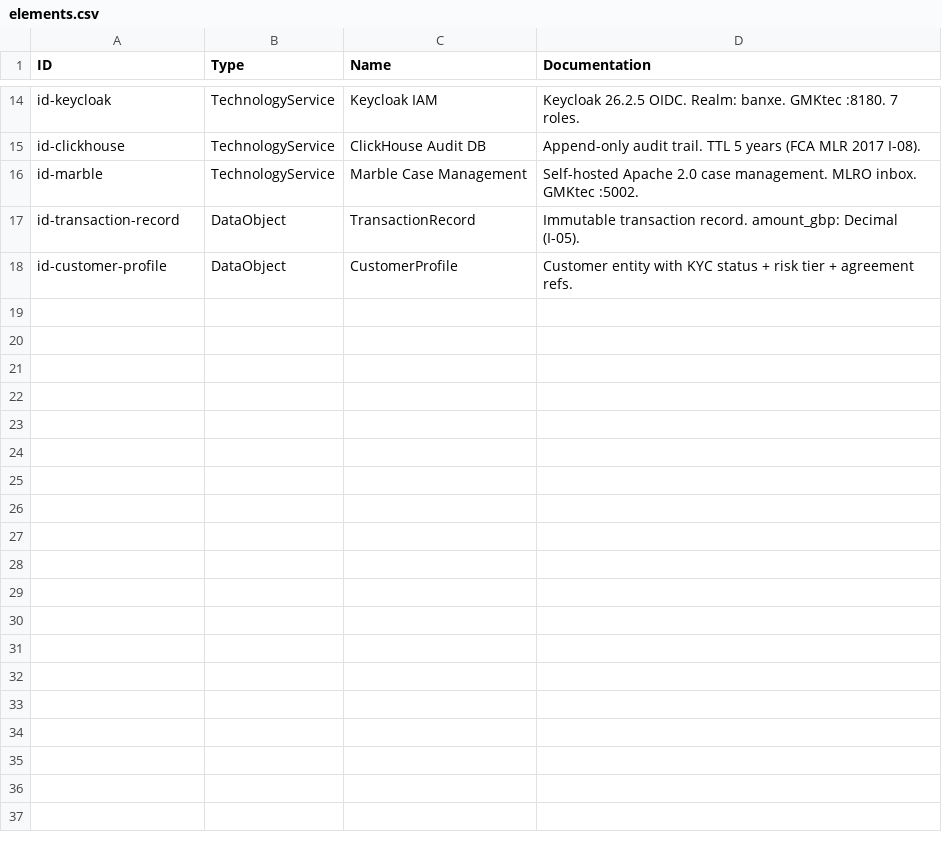
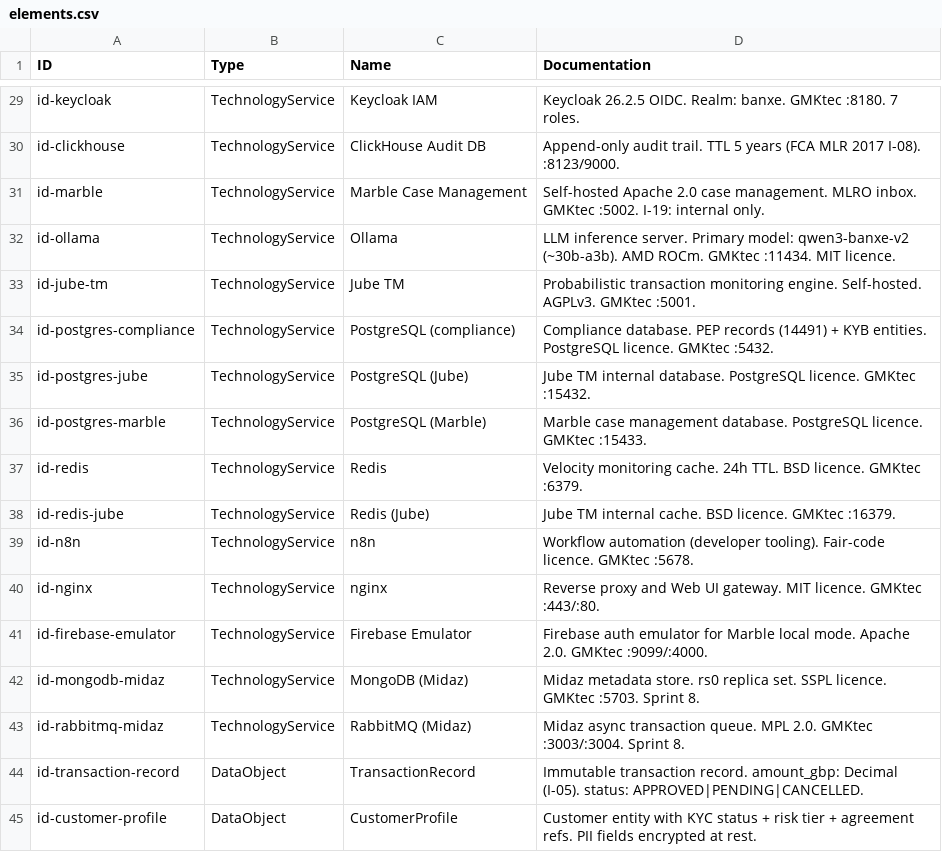
Before and after one commit to CarmiBanxe/banxe-architecture, a CSV file: archimate/csv/elements.csv, drawn as a sheet; only a part is shown, gaps mark what is left out; addresses are those after the commit; the diff covers the shown part only; the diff names each change by its address in the sheet, - before the commit and + after, or states it on an @@ line.

Commit message:
feat(S13-00): ArchiMate pipeline — complete model (44 elements, 37 rels, 5 views)
- banxe-model.xml: 18→44 elements, 12→37 relationships, 2→5 views
  - Added 26 elements from SERVICE-MAP.md (Hyperswitch, Ollama, Jube, DBs, etc.)
  - Added 25 relationships (AML→Jube, Payment→Hyperswitch, etc.)
  - Added 3 views: Compliance Stack, Payment Stack, Ledger Stack
  - Fixed element ordering per ArchiMate 3.0 spec
  - Removed placeholder comment
- scripts/import_archimate.py: lxml→stdlib fallback, --generate-registry,
  --json-summary, propertyDefinition name resolution
- .ai/registries/archimate-map.md: 13th registry (ArchiMate↔code mapping)
- CSV + parsed JSON regenerated to match XML

```diff
--- a/archimate/csv/elements.csv
+++ b/archimate/csv/elements.csv
-D30 (Documentation): …2017 I-08).
+D30 (Documentation): …2017 I-08). :8123/9000.
-D31 (Documentation): …GMKtec :5002.
+D31 (Documentation): …GMKtec :5002. I-19: internal only.
+row 32: id-ollama | TechnologyService | Ollama | LLM inference server. Primary model: qwen3-banxe-v2 (~30b-a3b). AMD ROCm. GMKtec :11434. MIT licence.
+row 33: id-jube-tm | TechnologyService | Jube TM | Probabilistic transaction monitoring engine. Self-hosted. AGPLv3. GMKtec :5001.
+row 34: id-postgres-compliance | TechnologyService | PostgreSQL (compliance) | Compliance database. PEP records (14491) + KYB entities. PostgreSQL licence. GMKtec :5432.
+row 35: id-postgres-jube | TechnologyService | PostgreSQL (Jube) | Jube TM internal database. PostgreSQL licence. GMKtec :15432.
+row 36: id-postgres-marble | TechnologyService | PostgreSQL (Marble) | Marble case management database. PostgreSQL licence. GMKtec :15433.
+row 37: id-redis | TechnologyService | Redis | Velocity monitoring cache. 24h TTL. BSD licence. GMKtec :6379.
+row 38: id-redis-jube | TechnologyService | Redis (Jube) | Jube TM internal cache. BSD licence. GMKtec :16379.
+row 39: id-n8n | TechnologyService | n8n | Workflow automation (developer tooling). Fair-code licence. GMKtec :5678.
+row 40: id-nginx | TechnologyService | nginx | Reverse proxy and Web UI gateway. MIT licence. GMKtec :443/:80.
+row 41: id-firebase-emulator | TechnologyService | Firebase Emulator | Firebase auth emulator for Marble local mode. Apache 2.0. GMKtec :9099/:4000.
+row 42: id-mongodb-midaz | TechnologyService | MongoDB (Midaz) | Midaz metadata store. rs0 replica set. SSPL licence. GMKtec :5703. Sprint 8.
+row 43: id-rabbitmq-midaz | TechnologyService | RabbitMQ (Midaz) | Midaz async transaction queue. MPL 2.0. GMKtec :3003/:3004. Sprint 8.
-D44 (Documentation): …Decimal (I-05).
+D44 (Documentation): …Decimal (I-05). status: APPROVED|PENDING|CANCELLED.
-D45 (Documentation): …agreement refs.
+D45 (Documentation): …agreement refs. PII fields encrypted at rest.
```
Also changed, not shown: 15 added rows and 7 edited cells elsewhere in this file, archimate/csv/properties.csv, archimate/csv/relations.csv, 8 other files.
